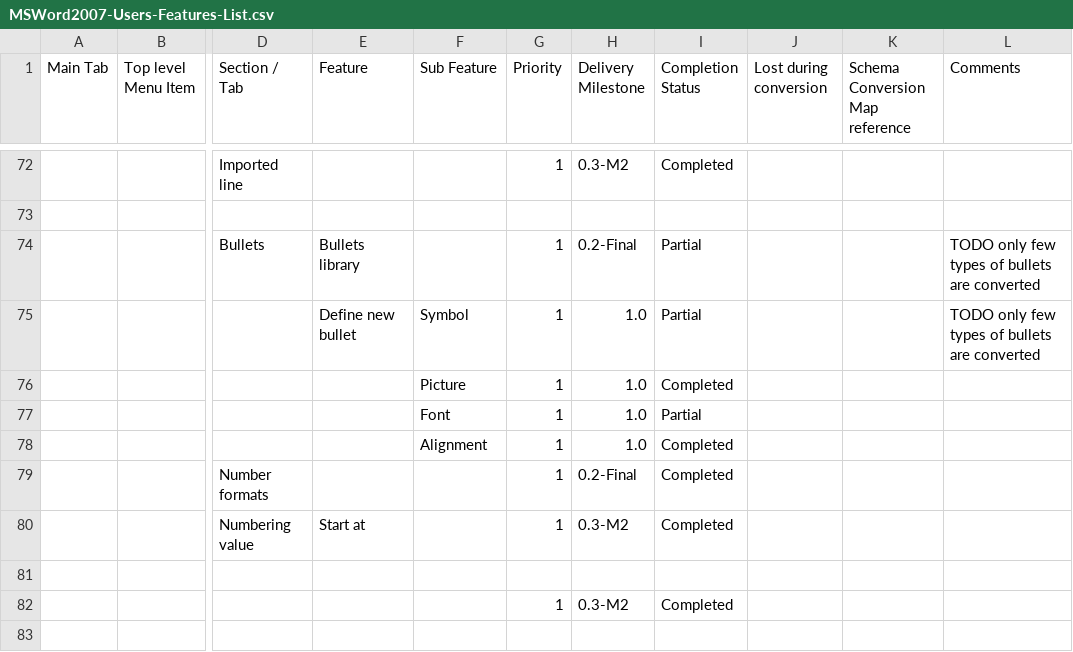
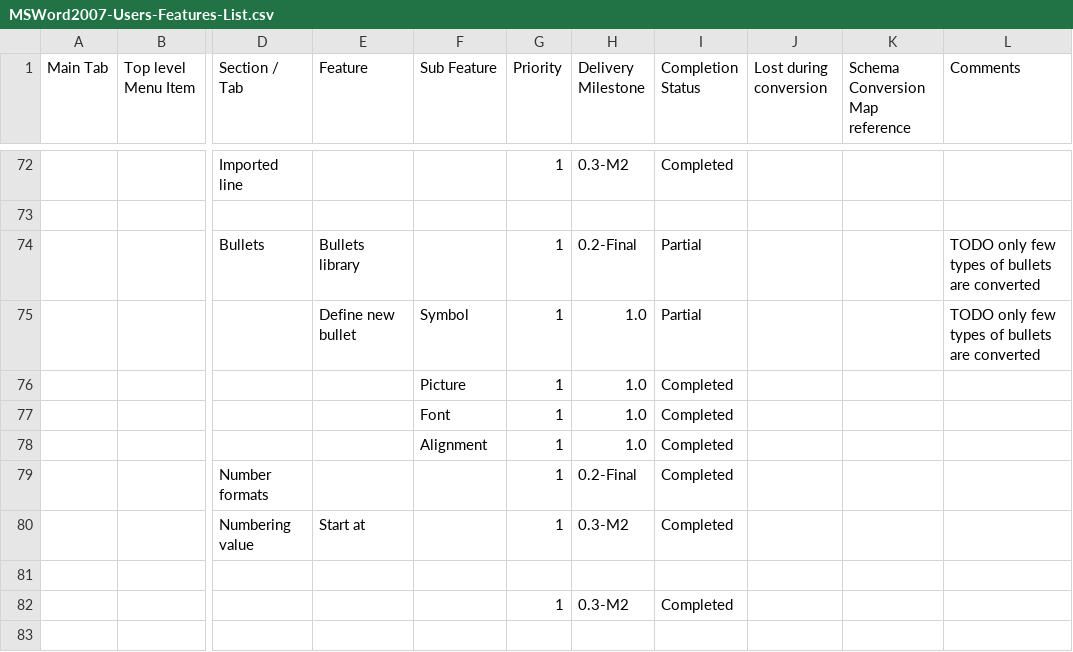
Before and after one commit to svn2github/zlib123, a CSV file: docs/Tester documentation/MSWord2007-Users-Features-List.csv, drawn as a sheet; only a part is shown, gaps mark what is left out; the diff names each change by its address in the sheet, - before the commit and + after, or states it on an @@ line.

```diff
--- a/docs/Tester documentation/MSWord2007-Users-Features-List.csv
+++ b/docs/Tester documentation/MSWord2007-Users-Features-List.csv
-I77 (Completion Status): Partial
+I77 (Completion Status): Completed
```
Also changed, not shown: 2 other files.
